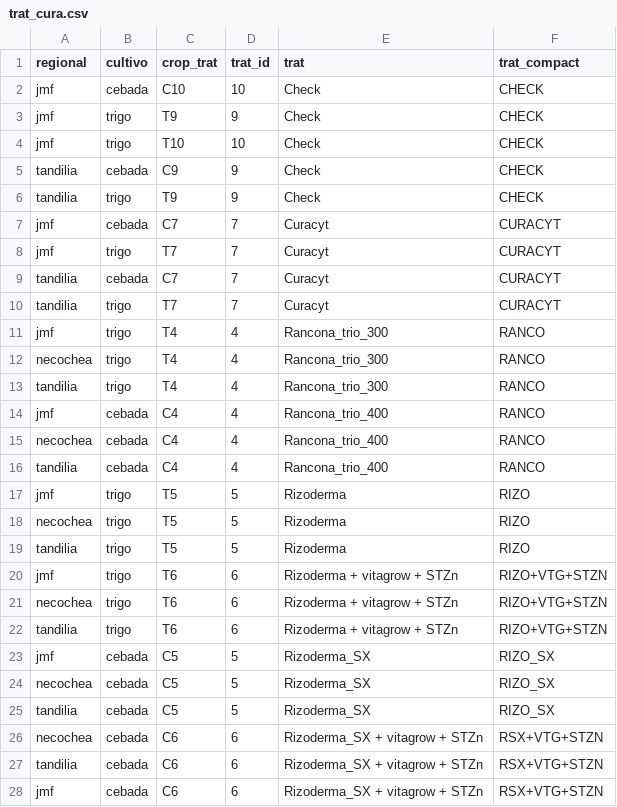
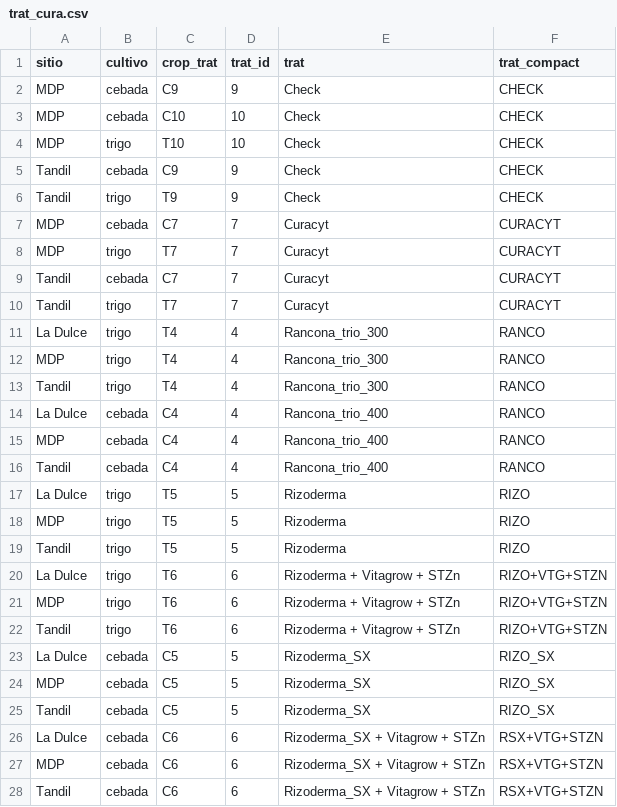
Before and after one commit to juanchiem/red_aapre_fina, a CSV file: data/trat_cura.csv, drawn as a sheet; only a part is shown; the diff covers the shown part only.

```diff
--- a/data/trat_cura.csv
+++ b/data/trat_cura.csv
@@ -1,28 +1,28 @@
-regional,cultivo,crop_trat,trat_id,trat,trat_compact
-jmf,cebada,C10,10,Check,CHECK
-jmf,trigo,T9,9,Check,CHECK
-jmf,trigo,T10,10,Check,CHECK
-tandilia,cebada,C9,9,Check,CHECK
-tandilia,trigo,T9,9,Check,CHECK
-jmf,cebada,C7,7,Curacyt,CURACYT
-jmf,trigo,T7,7,Curacyt,CURACYT
-tandilia,cebada,C7,7,Curacyt,CURACYT
-tandilia,trigo,T7,7,Curacyt,CURACYT
-jmf,trigo,T4,4,Rancona_trio_300,RANCO
-necochea,trigo,T4,4,Rancona_trio_300,RANCO
-tandilia,trigo,T4,4,Rancona_trio_300,RANCO
-jmf,cebada,C4,4,Rancona_trio_400,RANCO
-necochea,cebada,C4,4,Rancona_trio_400,RANCO
-tandilia,cebada,C4,4,Rancona_trio_400,RANCO
-jmf,trigo,T5,5,Rizoderma,RIZO
-necochea,trigo,T5,5,Rizoderma,RIZO
-tandilia,trigo,T5,5,Rizoderma,RIZO
-jmf,trigo,T6,6,Rizoderma  + vitagrow + STZn,RIZO+VTG+STZN
-necochea,trigo,T6,6,Rizoderma  + vitagrow + STZn,RIZO+VTG+STZN
-tandilia,trigo,T6,6,Rizoderma  + vitagrow + STZn,RIZO+VTG+STZN
-jmf,cebada,C5,5,Rizoderma_SX,RIZO_SX
-necochea,cebada,C5,5,Rizoderma_SX,RIZO_SX
-tandilia,cebada,C5,5,Rizoderma_SX,RIZO_SX
-necochea,cebada,C6,6,Rizoderma_SX + vitagrow + STZn,RSX+VTG+STZN
-tandilia,cebada,C6,6,Rizoderma_SX + vitagrow + STZn,RSX+VTG+STZN
-jmf,cebada,C6,6,Rizoderma_SX + vitagrow + STZn,RSX+VTG+STZN
+sitio,cultivo,crop_trat,trat_id,trat,trat_compact
+MDP,cebada,C9,9,Check,CHECK
+MDP,cebada,C10,10,Check,CHECK
+MDP,trigo,T10,10,Check,CHECK
+Tandil,cebada,C9,9,Check,CHECK
+Tandil,trigo,T9,9,Check,CHECK
+MDP,cebada,C7,7,Curacyt,CURACYT
+MDP,trigo,T7,7,Curacyt,CURACYT
+Tandil,cebada,C7,7,Curacyt,CURACYT
+Tandil,trigo,T7,7,Curacyt,CURACYT
+La Dulce,trigo,T4,4,Rancona_trio_300,RANCO
+MDP,trigo,T4,4,Rancona_trio_300,RANCO
+Tandil,trigo,T4,4,Rancona_trio_300,RANCO
+La Dulce,cebada,C4,4,Rancona_trio_400,RANCO
+MDP,cebada,C4,4,Rancona_trio_400,RANCO
+Tandil,cebada,C4,4,Rancona_trio_400,RANCO
+La Dulce,trigo,T5,5,Rizoderma,RIZO
+MDP,trigo,T5,5,Rizoderma,RIZO
+Tandil,trigo,T5,5,Rizoderma,RIZO
+La Dulce,trigo,T6,6,Rizoderma + Vitagrow + STZn,RIZO+VTG+STZN
+MDP,trigo,T6,6,Rizoderma + Vitagrow + STZn,RIZO+VTG+STZN
+Tandil,trigo,T6,6,Rizoderma + Vitagrow + STZn,RIZO+VTG+STZN
+La Dulce,cebada,C5,5,Rizoderma_SX,RIZO_SX
+MDP,cebada,C5,5,Rizoderma_SX,RIZO_SX
+Tandil,cebada,C5,5,Rizoderma_SX,RIZO_SX
+La Dulce,cebada,C6,6,Rizoderma_SX + Vitagrow + STZn,RSX+VTG+STZN
+MDP,cebada,C6,6,Rizoderma_SX + Vitagrow + STZn,RSX+VTG+STZN
+Tandil,cebada,C6,6,Rizoderma_SX + Vitagrow + STZn,RSX+VTG+STZN
```
Also changed, not shown: 2 added rows, 2 removed rows and 26 edited cells elsewhere in this file, data/cober_dat.csv, 4 other files.
